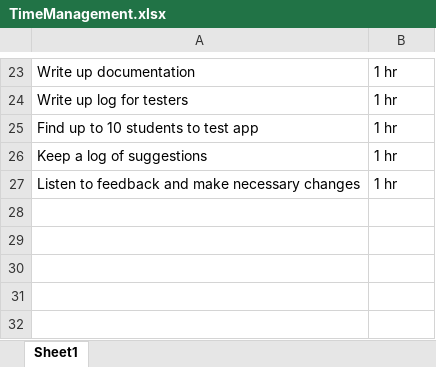
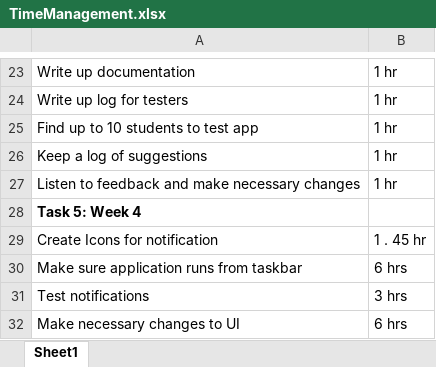
Before and after one commit to ahuertas/Capstone, an Excel workbook: TimeManagement.xlsx, sheet Sheet1, drawn as a sheet; only a part is shown, gaps mark what is left out; values as stored, in another font and other column widths than the file's, no borders; the diff names each change by its address in the sheet, - before the commit and + after, or states it on an @@ line.

```diff
--- a/TimeManagement.xlsx (sheet Sheet1)
+++ b/TimeManagement.xlsx (sheet Sheet1)
+row 28: Task 5: Week 4
+row 29: Create Icons for notification | 1 . 45 hr
+row 30: Make sure application runs from taskbar | 6 hrs
+row 31: Test notifications | 3 hrs
+row 32: Make necessary changes to UI | 6 hrs
```
Also changed, not shown: 53 other files.
